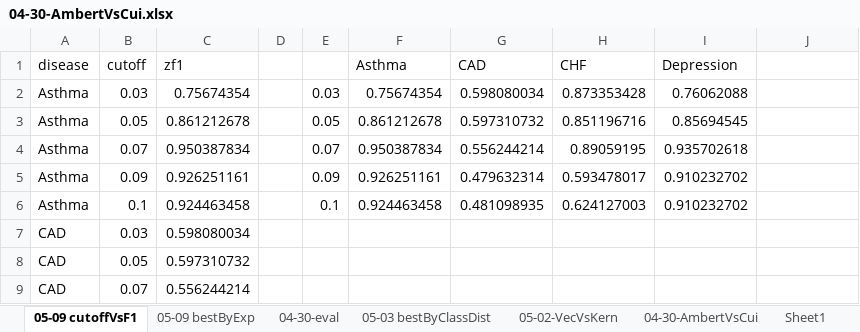
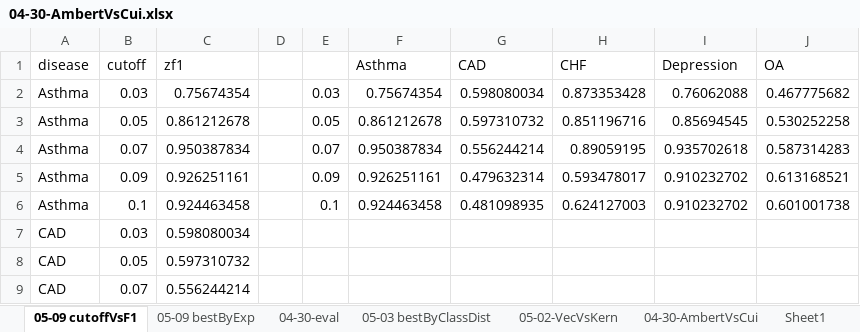
Before and after one commit to wenx999/ytex, an Excel workbook: workspace/i2b2.2008/data/04-30-AmbertVsCui.xlsx, sheet 05-09 cutoffVsF1, drawn as a sheet; only a part is shown; values as stored, in another font and other column widths than the file's, no borders; charts and pictures not drawn; the diff names each change by its address in the sheet, - before the commit and + after, or states it on an @@ line.

```diff
--- a/workspace/i2b2.2008/data/04-30-AmbertVsCui.xlsx (sheet 05-09 cutoffVsF1)
+++ b/workspace/i2b2.2008/data/04-30-AmbertVsCui.xlsx (sheet 05-09 cutoffVsF1)
-J1: (empty)
+J1: OA
-J2 (OA): (empty)
+J2 (OA): 0.467775682
-J3 (OA): (empty)
+J3 (OA): 0.530252258
-J4 (OA): (empty)
+J4 (OA): 0.587314283
-J5 (OA): (empty)
+J5 (OA): 0.613168521
-J6 (OA): (empty)
+J6 (OA): 0.601001738
```
Also changed, not shown: sheet 05-09 bestByExp, other sheet tabs, charts or pictures, 2 other files.
